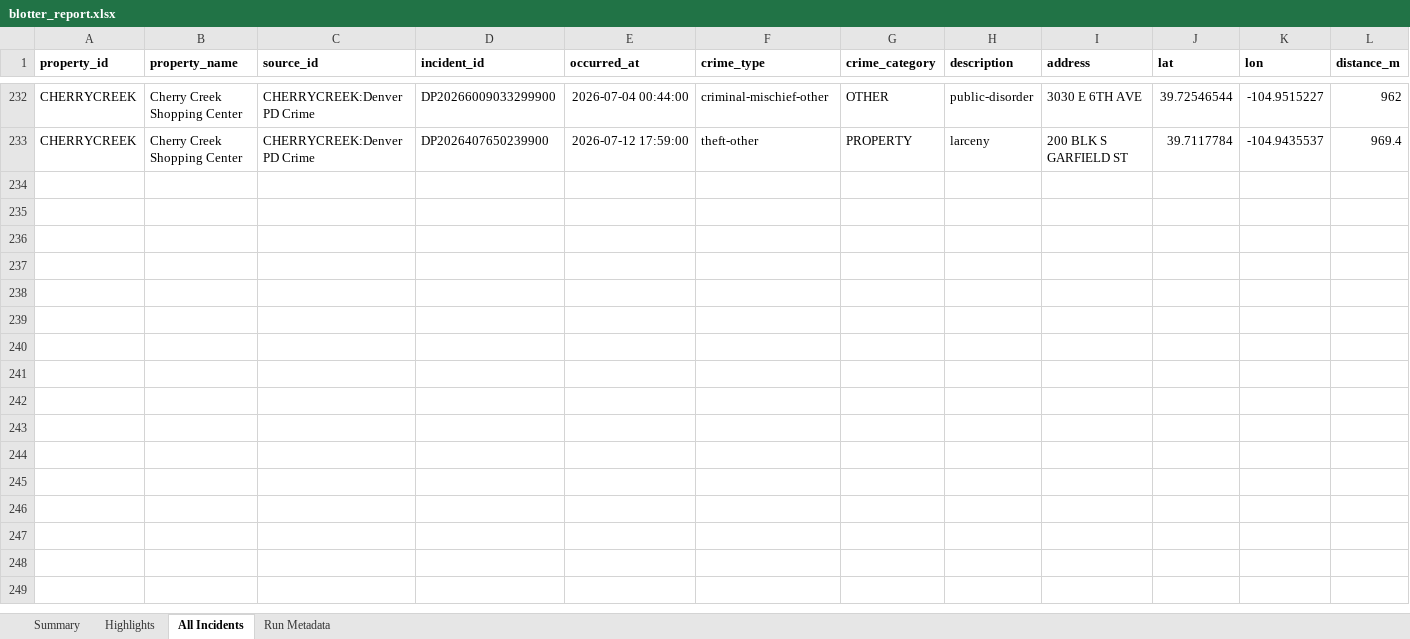
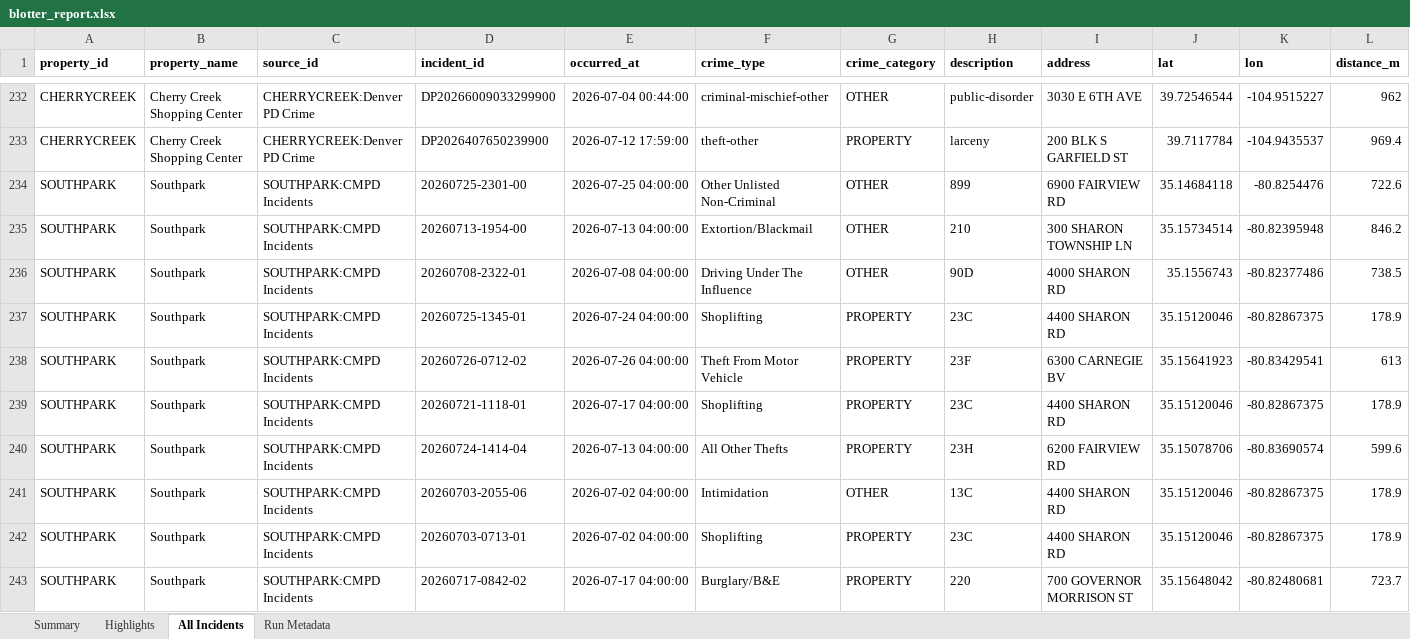
Before and after one commit to lordnader2002-sudo/Blotter_Reports, an Excel workbook: reports/2026-07-31/blotter_report.xlsx, sheet All Incidents, drawn as a sheet; only a part is shown, gaps mark what is left out; values as stored, in another font and other column widths than the file's, no borders; rows hold the shown columns only; the diff covers the shown part only; the diff names each change by its address in the sheet, - before the commit and + after, or states it on an @@ line.

```diff
--- a/reports/2026-07-31/blotter_report.xlsx (sheet All Incidents)
+++ b/reports/2026-07-31/blotter_report.xlsx (sheet All Incidents)
+row 234: SOUTHPARK | Southpark | SOUTHPARK:CMPD Incidents | 20260725-2301-00 | 2026-07-25 04:00:00 | Other Unlisted Non-Criminal | OTHER | 899 | 6900 FAIRVIEW RD | 35.14684118 | -80.8254476 | 722.6
+row 235: SOUTHPARK | Southpark | SOUTHPARK:CMPD Incidents | 20260713-1954-00 | 2026-07-13 04:00:00 | Extortion/Blackmail | OTHER | 210 | 300 SHARON TOWNSHIP LN | 35.15734514 | -80.82395948 | 846.2
+row 236: SOUTHPARK | Southpark | SOUTHPARK:CMPD Incidents | 20260708-2322-01 | 2026-07-08 04:00:00 | Driving Under The Influence | OTHER | 90D | 4000 SHARON RD | 35.1556743 | -80.82377486 | 738.5
+row 237: SOUTHPARK | Southpark | SOUTHPARK:CMPD Incidents | 20260725-1345-01 | 2026-07-24 04:00:00 | Shoplifting | PROPERTY | 23C | 4400 SHARON RD | 35.15120046 | -80.82867375 | 178.9
+row 238: SOUTHPARK | Southpark | SOUTHPARK:CMPD Incidents | 20260726-0712-02 | 2026-07-26 04:00:00 | Theft From Motor Vehicle | PROPERTY | 23F | 6300 CARNEGIE BV | 35.15641923 | -80.83429541 | 613
+row 239: SOUTHPARK | Southpark | SOUTHPARK:CMPD Incidents | 20260721-1118-01 | 2026-07-17 04:00:00 | Shoplifting | PROPERTY | 23C | 4400 SHARON RD | 35.15120046 | -80.82867375 | 178.9
+row 240: SOUTHPARK | Southpark | SOUTHPARK:CMPD Incidents | 20260724-1414-04 | 2026-07-13 04:00:00 | All Other Thefts | PROPERTY | 23H | 6200 FAIRVIEW RD | 35.15078706 | -80.83690574 | 599.6
+row 241: SOUTHPARK | Southpark | SOUTHPARK:CMPD Incidents | 20260703-2055-06 | 2026-07-02 04:00:00 | Intimidation | OTHER | 13C | 4400 SHARON RD | 35.15120046 | -80.82867375 | 178.9
+row 242: SOUTHPARK | Southpark | SOUTHPARK:CMPD Incidents | 20260703-0713-01 | 2026-07-02 04:00:00 | Shoplifting | PROPERTY | 23C | 4400 SHARON RD | 35.15120046 | -80.82867375 | 178.9
+row 243: SOUTHPARK | Southpark | SOUTHPARK:CMPD Incidents | 20260717-0842-02 | 2026-07-17 04:00:00 | Burglary/B&E | PROPERTY | 220 | 700 GOVERNOR MORRISON ST | 35.15648042 | -80.82480681 | 723.7
```
Also changed, not shown: 85 added rows elsewhere in this sheet, sheet Highlights, sheet Summary, sheet Run Metadata, 6 other files.
